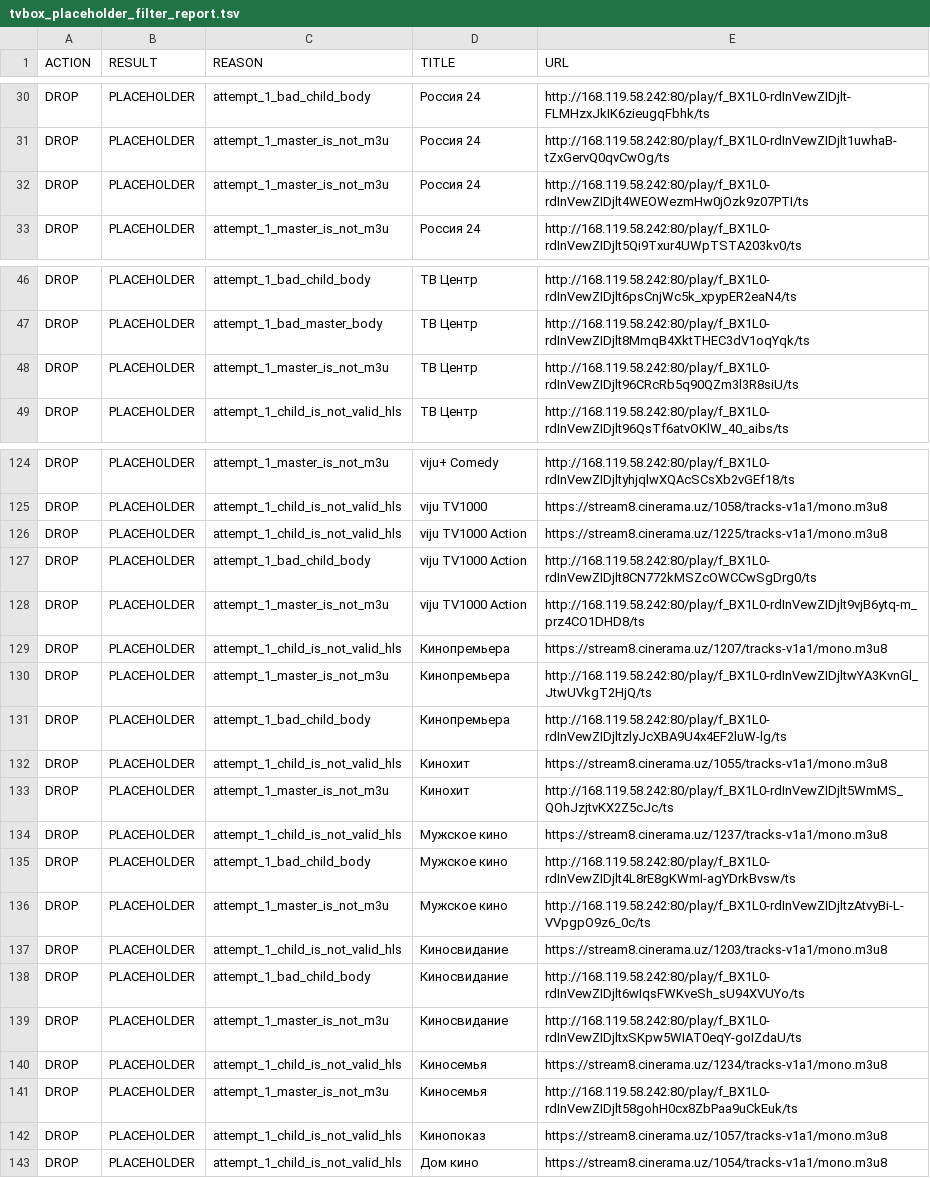
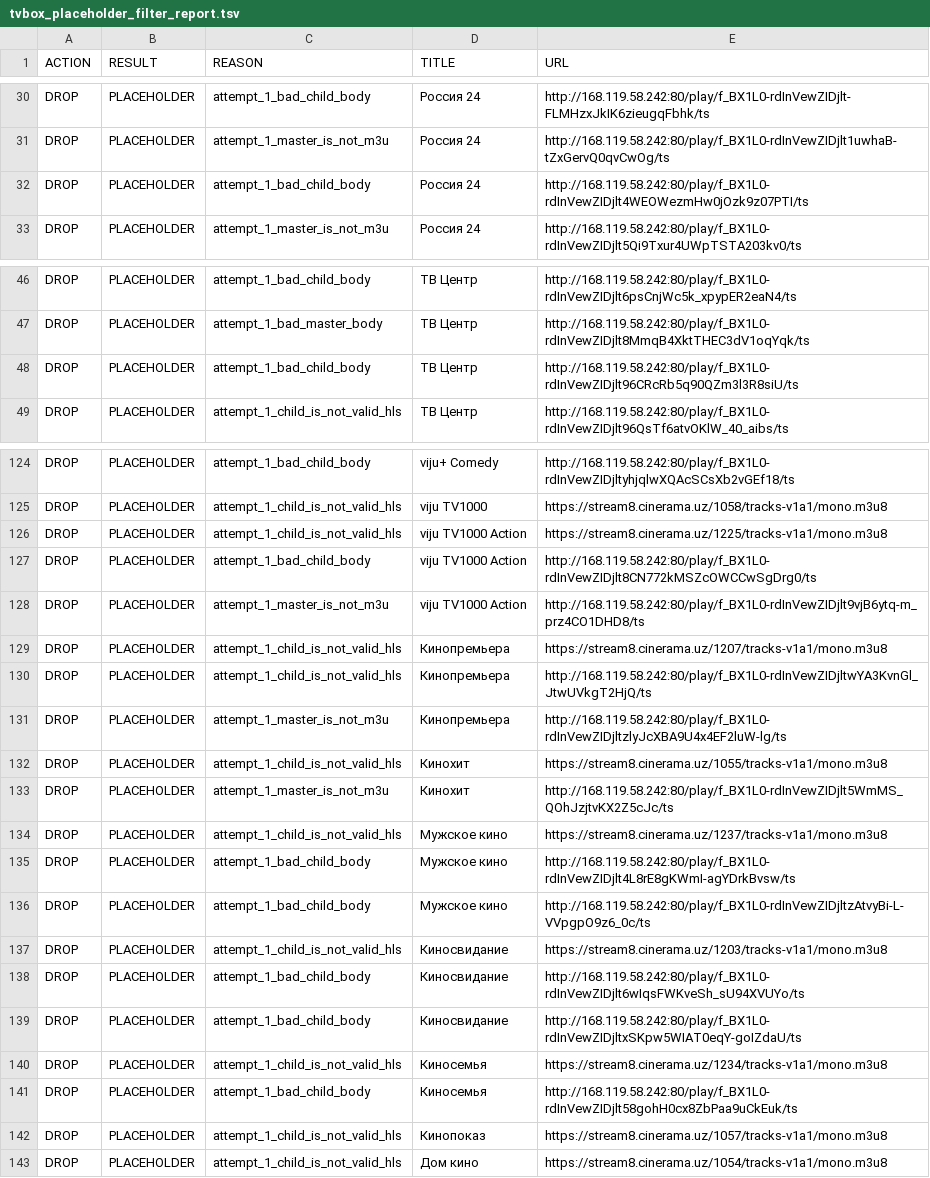
Before and after one commit to Commodo163/sys-cache-7c91, a TSV file: data/tvbox_placeholder_filter_report.tsv, drawn as a sheet; only a part is shown, gaps mark what is left out; the diff covers the shown part only; the diff names each change by its address in the sheet, - before the commit and + after, or states it on an @@ line.

```diff
--- a/data/tvbox_placeholder_filter_report.tsv
+++ b/data/tvbox_placeholder_filter_report.tsv
-C32 (REASON): attempt_1_master_is_not_m3u
+C32 (REASON): attempt_1_bad_child_body
-C48 (REASON): attempt_1_master_is_not_m3u
+C48 (REASON): attempt_1_bad_child_body
-C124 (REASON): attempt_1_master_is_not_m3u
+C124 (REASON): attempt_1_bad_child_body
-C130 (REASON): attempt_1_master_is_not_m3u
+C130 (REASON): attempt_1_child_is_not_valid_hls
-C131 (REASON): attempt_1_bad_child_body
+C131 (REASON): attempt_1_master_is_not_m3u
-C136 (REASON): attempt_1_master_is_not_m3u
+C136 (REASON): attempt_1_bad_child_body
-C139 (REASON): attempt_1_master_is_not_m3u
+C139 (REASON): attempt_1_bad_child_body
-C141 (REASON): attempt_1_master_is_not_m3u
+C141 (REASON): attempt_1_bad_child_body
```
Also changed, not shown: 5 added rows, 5 removed rows and 34 edited cells elsewhere in this file, 7 other files.
